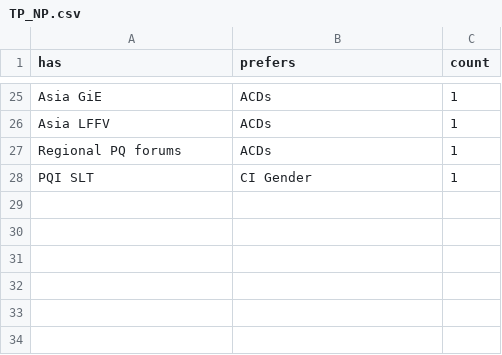
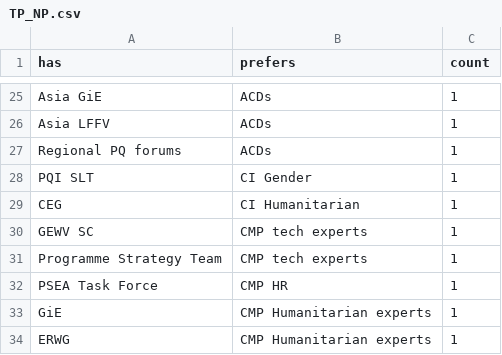
Before and after one commit to diwu118/diwu118.github.io, a CSV file: data/TP_NP.csv, drawn as a sheet; only a part is shown, gaps mark what is left out.

Commit message:
Update TP_NP.csv

```diff
--- a/data/TP_NP.csv
+++ b/data/TP_NP.csv
@@ -28 +28,7 @@ Regional PQ forums,ACDs,1
 PQI SLT,CI Gender,1
+CEG,CI Humanitarian,1
+GEWV SC,CMP tech experts,1
+Programme Strategy Team,CMP tech experts,1
+PSEA Task Force,CMP HR ,1
+GiE,CMP Humanitarian experts,1
+ERWG,CMP Humanitarian experts,1
```
